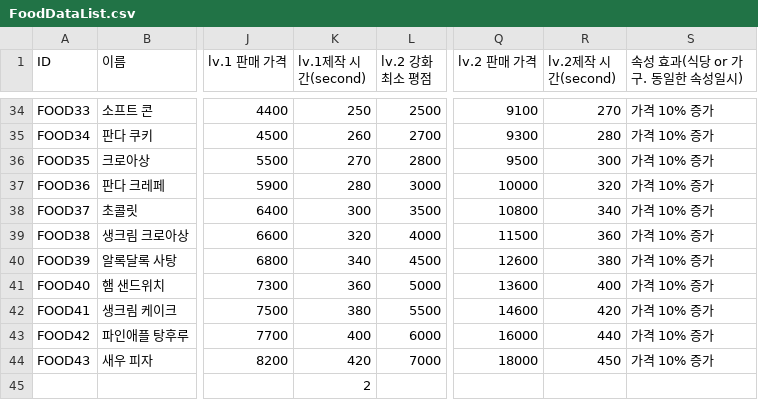
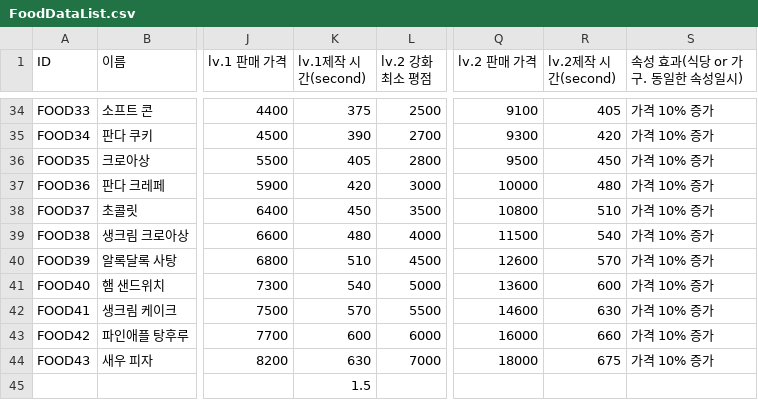
Before and after one commit to dlackdanr777/Panda_Restaurant, a CSV file: Assets/Resources/FoodData/FoodDataList.csv, drawn as a sheet; only a part is shown, gaps mark what is left out; the diff covers the shown part only; the diff names each change by its address in the sheet, - before the commit and + after, or states it on an @@ line.

```diff
--- a/Assets/Resources/FoodData/FoodDataList.csv
+++ b/Assets/Resources/FoodData/FoodDataList.csv
-K34 (lv.1제작 시간(second)): 250
+K34 (lv.1제작 시간(second)): 375
-R34 (lv.2제작 시간(second)): 270
+R34 (lv.2제작 시간(second)): 405
-K35 (lv.1제작 시간(second)): 260
+K35 (lv.1제작 시간(second)): 390
-R35 (lv.2제작 시간(second)): 280
+R35 (lv.2제작 시간(second)): 420
-K36 (lv.1제작 시간(second)): 270
+K36 (lv.1제작 시간(second)): 405
-R36 (lv.2제작 시간(second)): 300
+R36 (lv.2제작 시간(second)): 450
-K37 (lv.1제작 시간(second)): 280
+K37 (lv.1제작 시간(second)): 420
-R37 (lv.2제작 시간(second)): 320
+R37 (lv.2제작 시간(second)): 480
-K38 (lv.1제작 시간(second)): 300
+K38 (lv.1제작 시간(second)): 450
-R38 (lv.2제작 시간(second)): 340
+R38 (lv.2제작 시간(second)): 510
-K39 (lv.1제작 시간(second)): 320
+K39 (lv.1제작 시간(second)): 480
-R39 (lv.2제작 시간(second)): 360
+R39 (lv.2제작 시간(second)): 540
-K40 (lv.1제작 시간(second)): 340
+K40 (lv.1제작 시간(second)): 510
-R40 (lv.2제작 시간(second)): 380
+R40 (lv.2제작 시간(second)): 570
-K41 (lv.1제작 시간(second)): 360
+K41 (lv.1제작 시간(second)): 540
-R41 (lv.2제작 시간(second)): 400
+R41 (lv.2제작 시간(second)): 600
-K42 (lv.1제작 시간(second)): 380
+K42 (lv.1제작 시간(second)): 570
-R42 (lv.2제작 시간(second)): 420
+R42 (lv.2제작 시간(second)): 630
-K43 (lv.1제작 시간(second)): 400
+K43 (lv.1제작 시간(second)): 600
-R43 (lv.2제작 시간(second)): 440
+R43 (lv.2제작 시간(second)): 660
-K44 (lv.1제작 시간(second)): 420
+K44 (lv.1제작 시간(second)): 630
-R44 (lv.2제작 시간(second)): 450
+R44 (lv.2제작 시간(second)): 675
-K45 (lv.1제작 시간(second)): 2
+K45 (lv.1제작 시간(second)): 1.5
```
Also changed, not shown: 64 edited cells elsewhere in this file, 4 other files.
